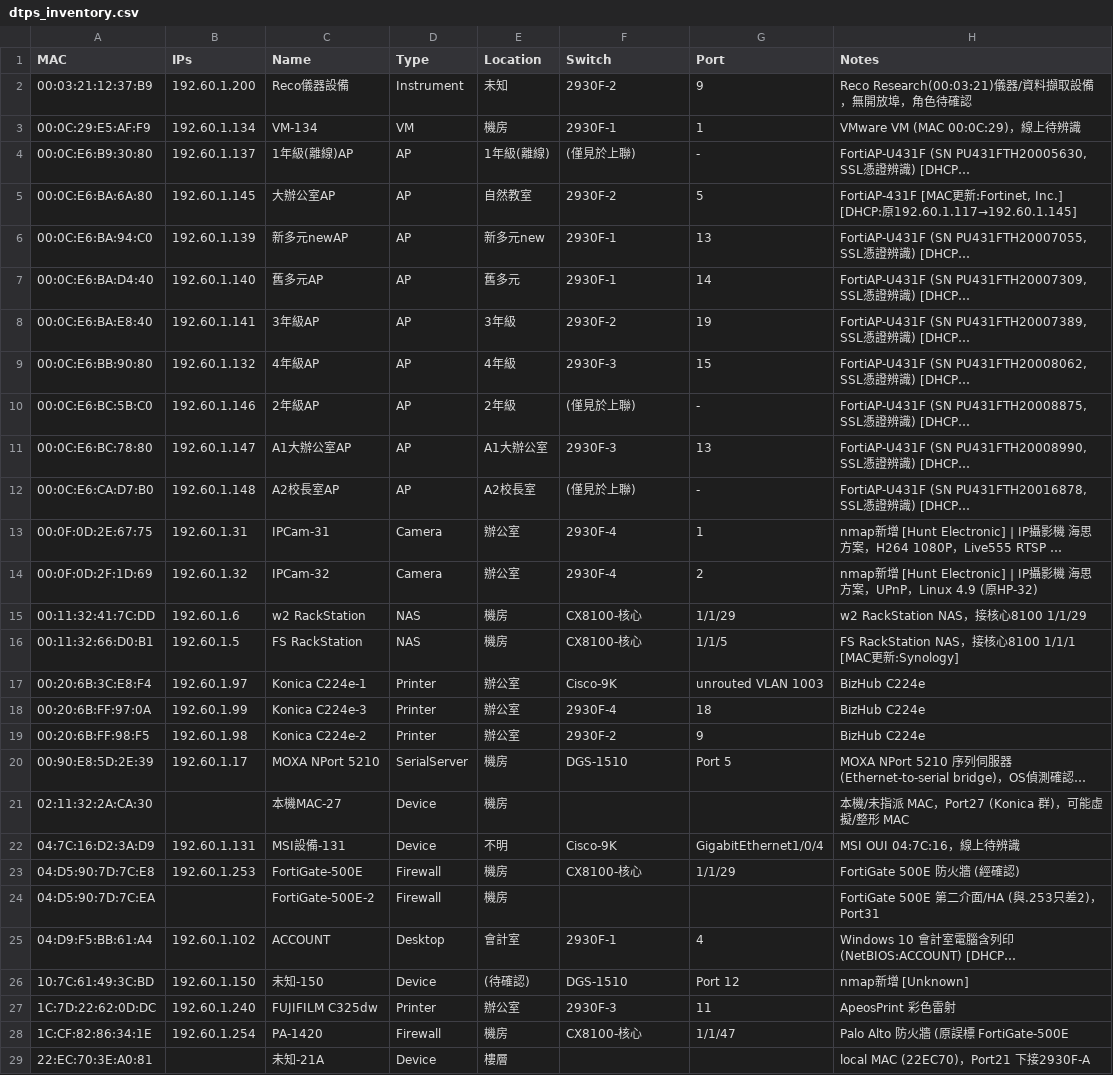
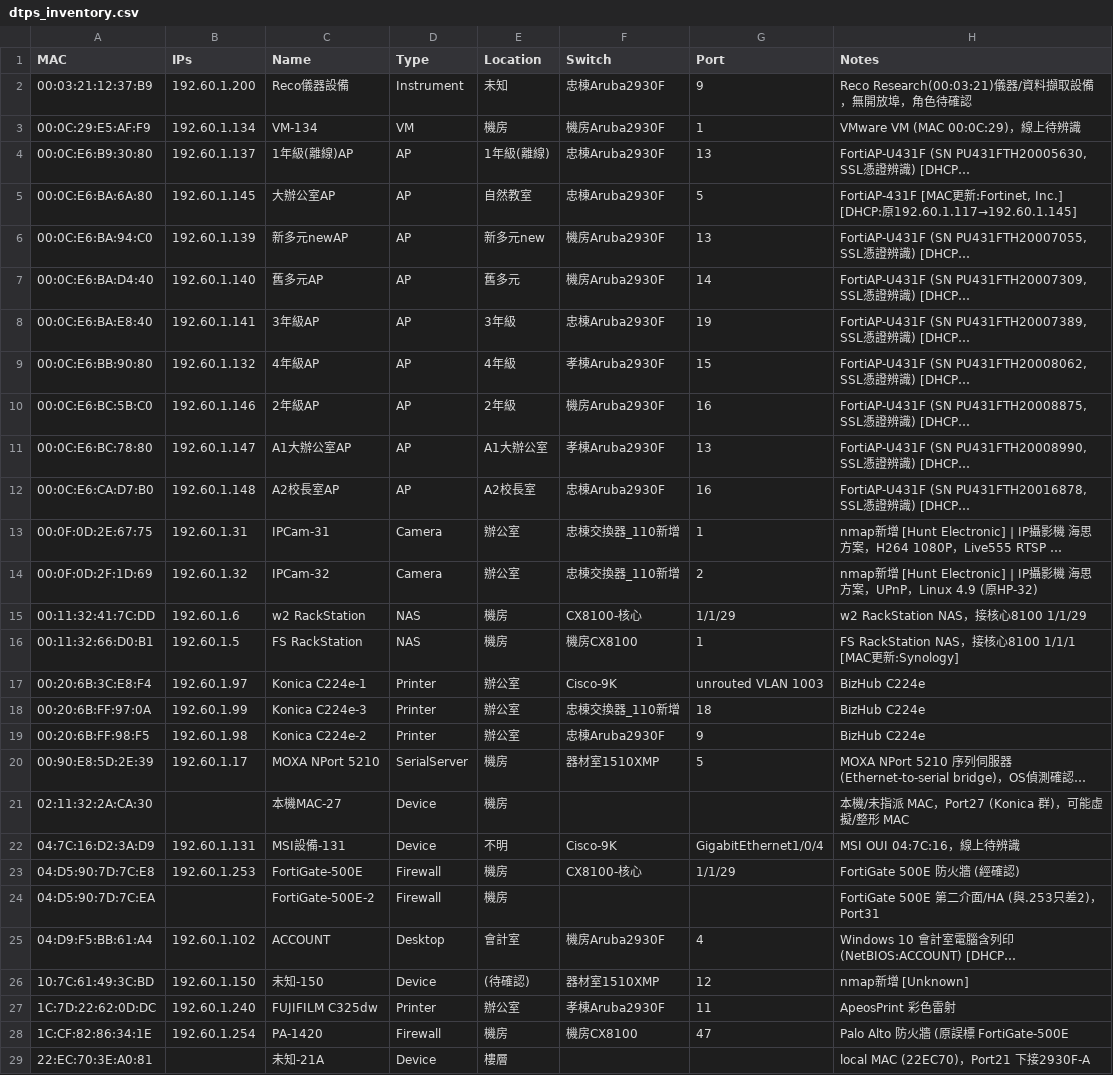
Before and after one commit to borshenq/open-claw, a CSV file: dtps_inventory.csv, drawn as a sheet; only a part is shown; long unchanged cells end in …; the diff covers the shown part only; the diff names each change by its address in the sheet, - before the commit and + after, or states it on an @@ line.

Commit message:
🔀 合併 2026-08-14 樓層新清單：新增8台+更新42台接線資訊
3台『僅見於上聯』AP找到實體埠；3台改標『未確認』

```diff
--- a/dtps_inventory.csv
+++ b/dtps_inventory.csv
-F2 (Switch): 2930F-2
+F2 (Switch): 忠棟Aruba2930F
-F3 (Switch): 2930F-1
+F3 (Switch): 機房Aruba2930F
-F4 (Switch): (僅見於上聯)
+F4 (Switch): 忠棟Aruba2930F
-G4 (Port): -
+G4 (Port): 13
-F5 (Switch): 2930F-2
+F5 (Switch): 忠棟Aruba2930F
-F6:F7 (Switch): 2930F-1
+F6:F7 (Switch): 機房Aruba2930F
-F8 (Switch): 2930F-2
+F8 (Switch): 忠棟Aruba2930F
-F9 (Switch): 2930F-3
+F9 (Switch): 孝棟Aruba2930F
-F10 (Switch): (僅見於上聯)
+F10 (Switch): 機房Aruba2930F
-G10 (Port): -
+G10 (Port): 16
-F11 (Switch): 2930F-3
+F11 (Switch): 孝棟Aruba2930F
-F12 (Switch): (僅見於上聯)
+F12 (Switch): 忠棟Aruba2930F
-G12 (Port): -
+G12 (Port): 16
-F13:F14 (Switch): 2930F-4
+F13:F14 (Switch): 忠棟交換器_110新增
-F16 (Switch): CX8100-核心
+F16 (Switch): 機房CX8100
-G16 (Port): 1/1/5
+G16 (Port): 1
-F18 (Switch): 2930F-4
+F18 (Switch): 忠棟交換器_110新增
-F19 (Switch): 2930F-2
+F19 (Switch): 忠棟Aruba2930F
-F20 (Switch): DGS-1510
+F20 (Switch): 器材室1510XMP
-G20 (Port): Port 5
+G20 (Port): 5
-F25 (Switch): 2930F-1
+F25 (Switch): 機房Aruba2930F
-F26 (Switch): DGS-1510
+F26 (Switch): 器材室1510XMP
-G26 (Port): Port 12
+G26 (Port): 12
-F27 (Switch): 2930F-3
+F27 (Switch): 孝棟Aruba2930F
-F28 (Switch): CX8100-核心
+F28 (Switch): 機房CX8100
-G28 (Port): 1/1/47
+G28 (Port): 47
```
Also changed, not shown: 8 added rows and 33 edited cells elsewhere in this file, 1 other file.
